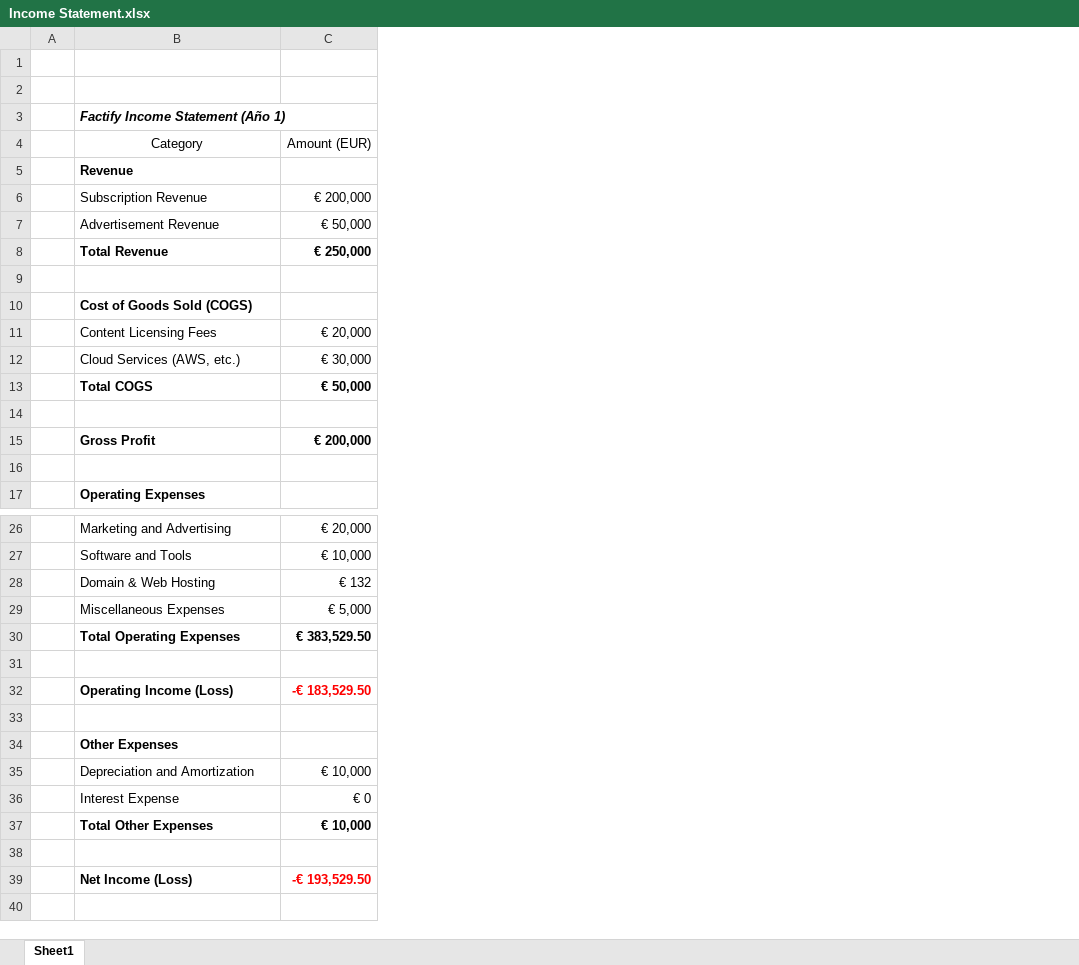
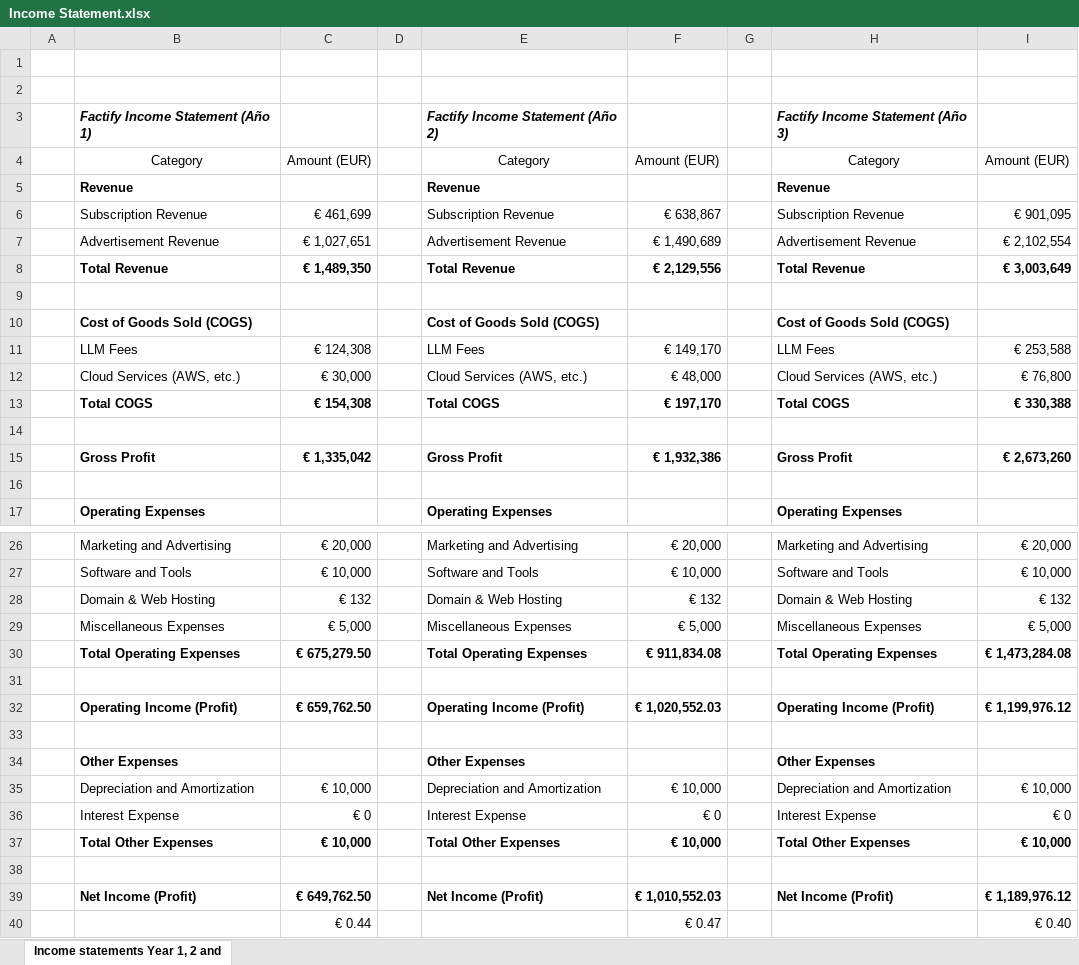
Before and after one commit to yagoTobi/Factify-Startup-Financial-Analysis, an Excel workbook: Income Statement.xlsx, sheet Income statements Year 1, 2 and, drawn as a sheet; only a part is shown, gaps mark what is left out; values as stored, in another font and other column widths than the file's, no borders; table styles not drawn; removed rows and columns are numbered as before the commit, all else as after; the diff names each change by its address in the sheet, - before the commit and + after, or states it on an @@ line.

```diff
--- a/Income Statement.xlsx (sheet Income statements Year 1, 2 and)
+++ b/Income Statement.xlsx (sheet Income statements Year 1, 2 and)
-sheet tab: Sheet1
+sheet tab: Income statements Year 1, 2 and
+column D, empty
+column E, rows 3-10: Factify Income Statement (Año 2) | Category | Revenue | Subscription Revenue | Advertisement Revenue | Total Revenue |  | Cost of Goods Sold (COGS); rows 12-17: Cloud Services (AWS, etc.) | Total COGS |  | Gross Profit |  | Operating Expenses; rows 26-30: Marketing and Advertising | Software and Tools | Domain & Web Hosting | Miscellaneous Expenses | Total Operating Expenses; rows 34-37: Other Expenses | Depreciation and Amortization | Interest Expense | Total Other Expenses
+column F, rows 4-8: Amount (EUR) |  | € 638,867 | € 1,490,689 | € 2,129,556; rows 12-15: € 48,000 | € 197,170 |  | € 1,932,386; rows 26-30: € 20,000 | € 10,000 | € 132 | € 5,000 | € 911,834.08; rows 35-37: € 10,000 | € 0 | € 10,000
+column G, empty
+column H, rows 3-10: Factify Income Statement (Año 3) | Category | Revenue | Subscription Revenue | Advertisement Revenue | Total Revenue |  | Cost of Goods Sold (COGS); rows 12-17: Cloud Services (AWS, etc.) | Total COGS |  | Gross Profit |  | Operating Expenses; rows 26-30: Marketing and Advertising | Software and Tools | Domain & Web Hosting | Miscellaneous Expenses | Total Operating Expenses; rows 34-37: Other Expenses | Depreciation and Amortization | Interest Expense | Total Other Expenses
+column I, rows 4-8: Amount (EUR) |  | € 901,095 | € 2,102,554 | € 3,003,649; rows 12-15: € 76,800 | € 330,388 |  | € 2,673,260; rows 26-30: € 20,000 | € 10,000 | € 132 | € 5,000 | € 1,473,284.08; rows 35-37: € 10,000 | € 0 | € 10,000
-C6: € 200,000
+C6: € 461,699
-C7: € 50,000
+C7: € 1,027,651
-C8: € 250,000
+C8: € 1,489,350
-row 11:  | Content Licensing Fees | € 20,000
+row 11:  | LLM Fees | € 124,308 |  | LLM Fees | € 149,170 |  | LLM Fees | € 253,588
-C13: € 50,000
+C13: € 154,308
-C15: € 200,000
+C15: € 1,335,042
-C30: € 383,529.50
+C30: € 675,279.50
-row 32:  | Operating Income (Loss) | -€ 183,529.50
+row 32:  | Operating Income (Profit) | € 659,762.50 |  | Operating Income (Profit) | € 1,020,552.03 |  | Operating Income (Profit) | € 1,199,976.12
-row 39:  | Net Income (Loss) | -€ 193,529.50
+row 39:  | Net Income (Profit) | € 649,762.50 |  | Net Income (Profit) | € 1,010,552.03 |  | Net Income (Profit) | € 1,189,976.12
+row 40:  |  | € 0.44 |  |  | € 0.47 |  |  | € 0.40
```
Also changed, not shown: 2 other files.
